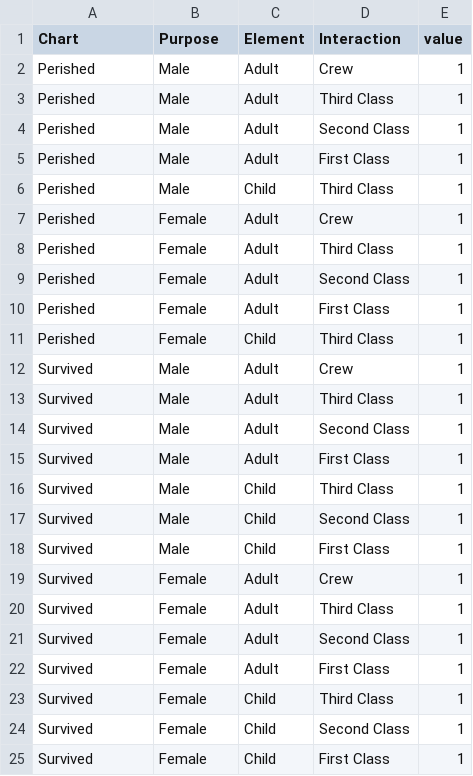
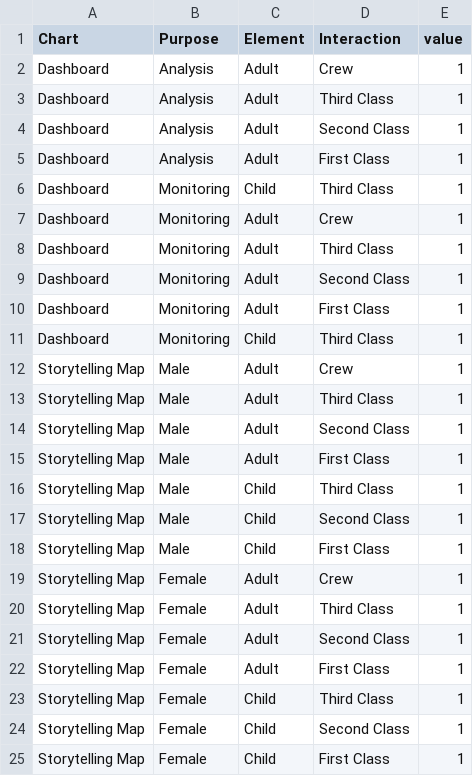
Before and after one commit to ChenyuZuoo/webmapping, a CSV file: titanic2.csv, drawn as a sheet.

Commit message:
new data

```diff
--- a/titanic2.csv
+++ b/titanic2.csv
@@ -1,25 +1,25 @@
 Chart,Purpose,Element,Interaction,value
-Perished,Male,Adult,Crew,1
-Perished,Male,Adult,Third Class,1
-Perished,Male,Adult,Second Class,1
-Perished,Male,Adult,First Class,1
-Perished,Male,Child,Third Class,1
-Perished,Female,Adult,Crew,1
-Perished,Female,Adult,Third Class,1
-Perished,Female,Adult,Second Class,1
-Perished,Female,Adult,First Class,1
-Perished,Female,Child,Third Class,1
-Survived,Male,Adult,Crew,1
-Survived,Male,Adult,Third Class,1
-Survived,Male,Adult,Second Class,1
-Survived,Male,Adult,First Class,1
-Survived,Male,Child,Third Class,1
-Survived,Male,Child,Second Class,1
-Survived,Male,Child,First Class,1
-Survived,Female,Adult,Crew,1
-Survived,Female,Adult,Third Class,1
-Survived,Female,Adult,Second Class,1
-Survived,Female,Adult,First Class,1
-Survived,Female,Child,Third Class,1
-Survived,Female,Child,Second Class,1
-Survived,Female,Child,First Class,1
+Dashboard,Analysis,Adult,Crew,1
+Dashboard,Analysis,Adult,Third Class,1
+Dashboard,Analysis,Adult,Second Class,1
+Dashboard,Analysis,Adult,First Class,1
+Dashboard,Monitoring,Child,Third Class,1
+Dashboard,Monitoring,Adult,Crew,1
+Dashboard,Monitoring,Adult,Third Class,1
+Dashboard,Monitoring,Adult,Second Class,1
+Dashboard,Monitoring,Adult,First Class,1
+Dashboard,Monitoring,Child,Third Class,1
+Storytelling Map,Male,Adult,Crew,1
+Storytelling Map,Male,Adult,Third Class,1
+Storytelling Map,Male,Adult,Second Class,1
+Storytelling Map,Male,Adult,First Class,1
+Storytelling Map,Male,Child,Third Class,1
+Storytelling Map,Male,Child,Second Class,1
+Storytelling Map,Male,Child,First Class,1
+Storytelling Map,Female,Adult,Crew,1
+Storytelling Map,Female,Adult,Third Class,1
+Storytelling Map,Female,Adult,Second Class,1
+Storytelling Map,Female,Adult,First Class,1
+Storytelling Map,Female,Child,Third Class,1
+Storytelling Map,Female,Child,Second Class,1
+Storytelling Map,Female,Child,First Class,1
```
